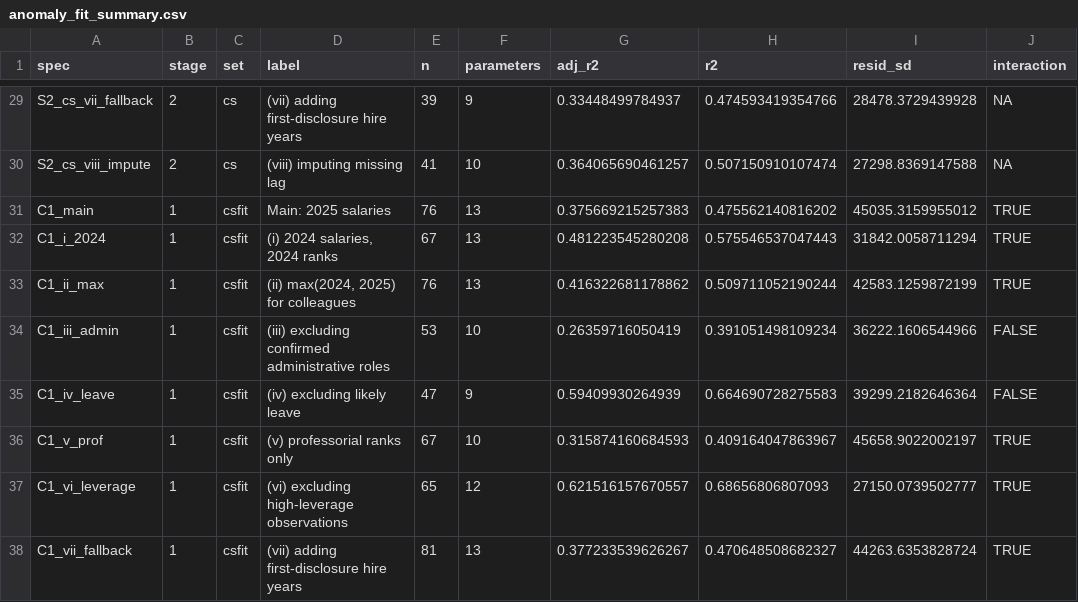
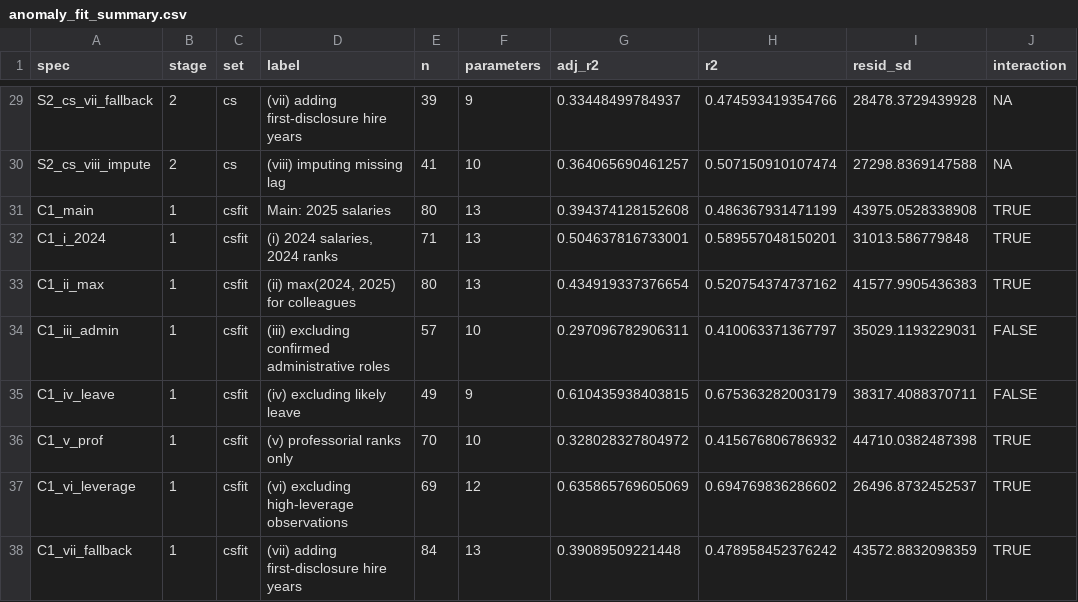
Before and after one commit to JimWallace/SPHS-Salary-Analysis, a CSV file: analysis_output/anomaly_fit_summary.csv, drawn as a sheet; only a part is shown, gaps mark what is left out; the diff covers the shown part only; the diff names each change by its address in the sheet, - before the commit and + after, or states it on an @@ line.

```diff
--- a/analysis_output/anomaly_fit_summary.csv
+++ b/analysis_output/anomaly_fit_summary.csv
-E31 (n): 76
+E31 (n): 80
-G31 (adj_r2): 0.375669215257383
+G31 (adj_r2): 0.394374128152608
-H31 (r2): 0.475562140816202
+H31 (r2): 0.486367931471199
-I31 (resid_sd): 45035.3159955012
+I31 (resid_sd): 43975.0528338908
-E32 (n): 67
+E32 (n): 71
-G32 (adj_r2): 0.481223545280208
+G32 (adj_r2): 0.504637816733001
-H32 (r2): 0.575546537047443
+H32 (r2): 0.589557048150201
-I32 (resid_sd): 31842.0058711294
+I32 (resid_sd): 31013.586779848
-E33 (n): 76
+E33 (n): 80
-G33 (adj_r2): 0.416322681178862
+G33 (adj_r2): 0.434919337376654
-H33 (r2): 0.509711052190244
+H33 (r2): 0.520754374737162
-I33 (resid_sd): 42583.1259872199
+I33 (resid_sd): 41577.9905436383
-E34 (n): 53
+E34 (n): 57
-G34 (adj_r2): 0.26359716050419
+G34 (adj_r2): 0.297096782906311
-H34 (r2): 0.391051498109234
+H34 (r2): 0.410063371367797
-I34 (resid_sd): 36222.1606544966
+I34 (resid_sd): 35029.1193229031
-E35 (n): 47
+E35 (n): 49
-G35 (adj_r2): 0.59409930264939
+G35 (adj_r2): 0.610435938403815
-H35 (r2): 0.664690728275583
+H35 (r2): 0.675363282003179
-I35 (resid_sd): 39299.2182646364
+I35 (resid_sd): 38317.4088370711
-E36 (n): 67
+E36 (n): 70
-G36 (adj_r2): 0.315874160684593
+G36 (adj_r2): 0.328028327804972
-H36 (r2): 0.409164047863967
+H36 (r2): 0.415676806786932
-I36 (resid_sd): 45658.9022002197
+I36 (resid_sd): 44710.0382487398
-E37 (n): 65
+E37 (n): 69
-G37 (adj_r2): 0.621516157670557
+G37 (adj_r2): 0.635865769605069
-H37 (r2): 0.68656806807093
+H37 (r2): 0.694769836286602
-I37 (resid_sd): 27150.0739502777
+I37 (resid_sd): 26496.8732452537
-E38 (n): 81
+E38 (n): 84
-G38 (adj_r2): 0.377233539626267
+G38 (adj_r2): 0.39089509221448
-H38 (r2): 0.470648508682327
+H38 (r2): 0.478958452376242
-I38 (resid_sd): 44263.6353828724
+I38 (resid_sd): 43572.8832098359
```
Also changed, not shown: 5 edited cells elsewhere in this file, analysis_output/anomaly_coefficients.csv, analysis_output/anomaly_subject_design.csv, 9 other files.
